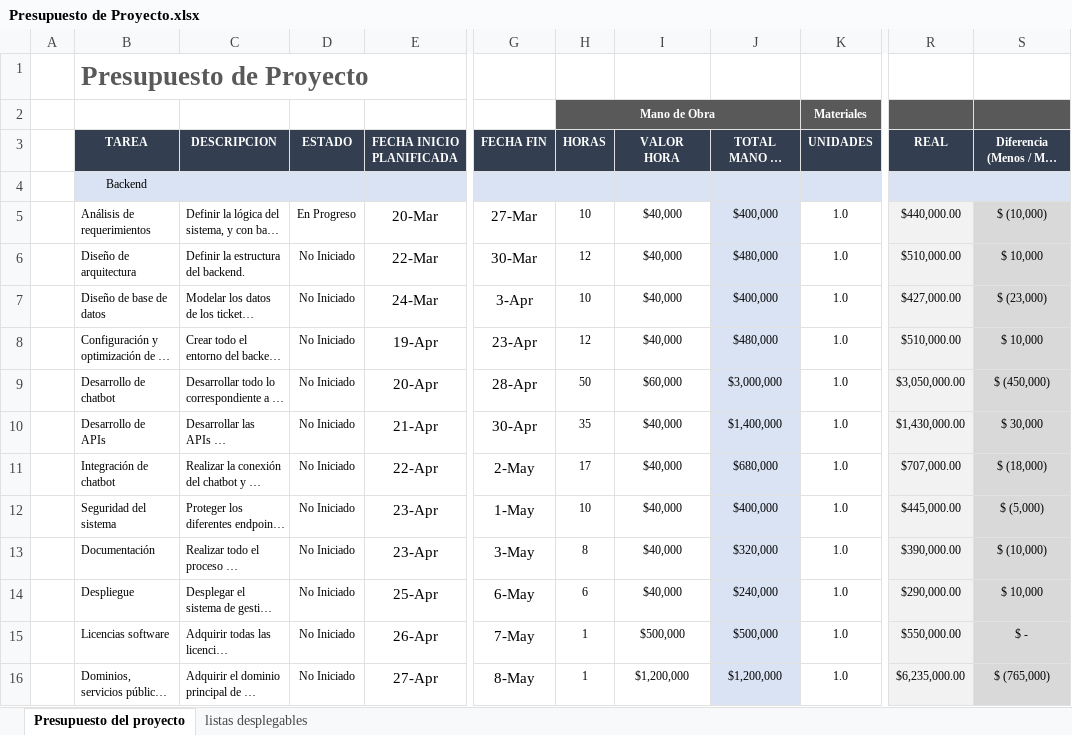
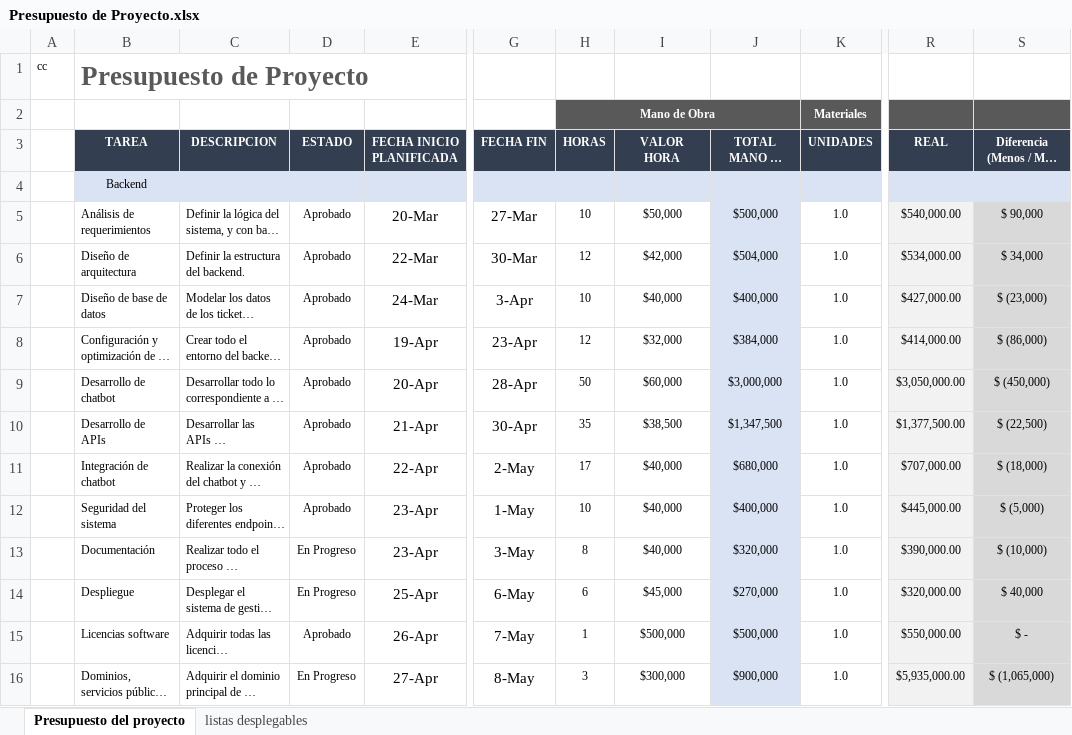
Before and after one commit to srcuestx/NexoDesk, an Excel workbook: DOCUMENTACION_PROYECTO/Presupuesto de Proyecto.xlsx, sheet Presupuesto del proyecto, drawn as a sheet; only a part is shown, gaps mark what is left out; long unchanged cells end in …; values as stored, in another font and other column widths than the file's, no borders; conditional formats not drawn; the diff covers the shown part only; the diff names each change by its address in the sheet, - before the commit and + after, or states it on an @@ line.

```diff
--- a/DOCUMENTACION_PROYECTO/Presupuesto de Proyecto.xlsx (sheet Presupuesto del proyecto)
+++ b/DOCUMENTACION_PROYECTO/Presupuesto de Proyecto.xlsx (sheet Presupuesto del proyecto)
-A1: (empty)
+A1: cc
-D5 (ESTADO): En Progreso
+D5 (ESTADO): Aprobado
-I5 (VALOR HORA): $40,000
+I5 (VALOR HORA): $50,000
-J5 (TOTAL MANO DE OBRA): $400,000
+J5 (TOTAL MANO DE OBRA): $500,000
-R5 (REAL): $440,000.00
+R5 (REAL): $540,000.00
-S5: $ (10,000)
+S5: $ 90,000
-D6:D12 (ESTADO): No Iniciado
+D6:D12 (ESTADO): Aprobado
-I6 (VALOR HORA): $40,000
+I6 (VALOR HORA): $42,000
-J6 (TOTAL MANO DE OBRA): $480,000
+J6 (TOTAL MANO DE OBRA): $504,000
-R6 (REAL): $510,000.00
+R6 (REAL): $534,000.00
-S6: $ 10,000
+S6: $ 34,000
-I8 (VALOR HORA): $40,000
+I8 (VALOR HORA): $32,000
-J8 (TOTAL MANO DE OBRA): $480,000
+J8 (TOTAL MANO DE OBRA): $384,000
-R8 (REAL): $510,000.00
+R8 (REAL): $414,000.00
-S8: $ 10,000
+S8: $ (86,000)
-I10 (VALOR HORA): $40,000
+I10 (VALOR HORA): $38,500
-J10 (TOTAL MANO DE OBRA): $1,400,000
+J10 (TOTAL MANO DE OBRA): $1,347,500
-R10 (REAL): $1,430,000.00
+R10 (REAL): $1,377,500.00
-S10: $ 30,000
+S10: $ (22,500)
-D13:D14 (ESTADO): No Iniciado
+D13:D14 (ESTADO): En Progreso
-I14 (VALOR HORA): $40,000
+I14 (VALOR HORA): $45,000
-J14 (TOTAL MANO DE OBRA): $240,000
+J14 (TOTAL MANO DE OBRA): $270,000
-R14 (REAL): $290,000.00
+R14 (REAL): $320,000.00
-S14: $ 10,000
+S14: $ 40,000
-D15 (ESTADO): No Iniciado
+D15 (ESTADO): Aprobado
-D16 (ESTADO): No Iniciado
+D16 (ESTADO): En Progreso
-H16 (HORAS): 1
+H16 (HORAS): 3
-I16 (VALOR HORA): $1,200,000
+I16 (VALOR HORA): $300,000
-J16 (TOTAL MANO DE OBRA): $1,200,000
+J16 (TOTAL MANO DE OBRA): $900,000
-R16 (REAL): $6,235,000.00
+R16 (REAL): $5,935,000.00
-S16: $ (765,000)
+S16: $ (1,065,000)
```
Also changed, not shown: 46 edited cells elsewhere in this sheet, DOCUMENTACION_PROYECTO/Planeacion cronograma proyecto.xlsx, 3 other files.
